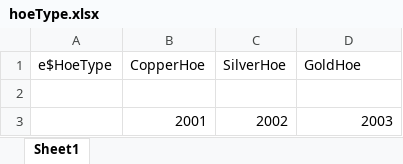
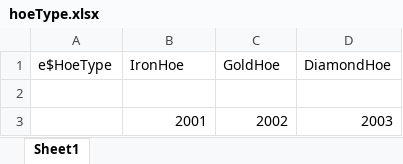
Before and after one commit to kong2630929821/wallet_game, an Excel workbook: src/earn/client/app/xls/hoeType.xlsx, sheet Sheet1, drawn as a sheet; values as stored, in another font and other column widths than the file's, no borders; the diff names each change by its address in the sheet, - before the commit and + after, or states it on an @@ line.

```diff
--- a/src/earn/client/app/xls/hoeType.xlsx (sheet Sheet1)
+++ b/src/earn/client/app/xls/hoeType.xlsx (sheet Sheet1)
-B1: CopperHoe
+B1: IronHoe
-C1: SilverHoe
+C1: GoldHoe
-D1: GoldHoe
+D1: DiamondHoe
```
Also changed, not shown: 36 other files.
